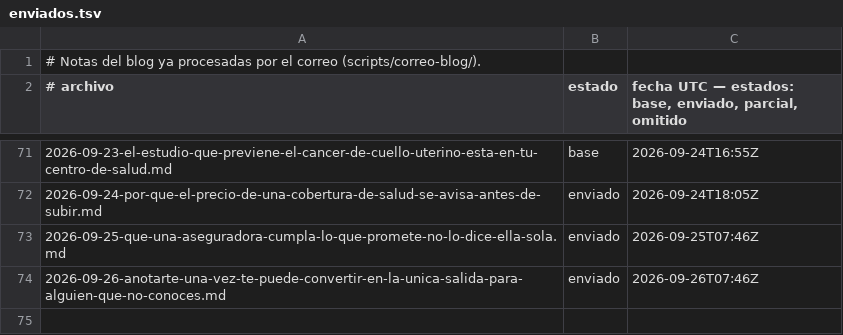
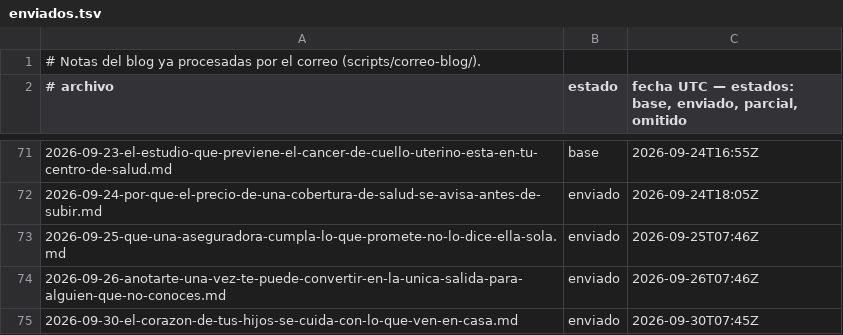
Before and after one commit to Nelargon/sp-prototipo, a TSV file: enviados.tsv, drawn as a sheet; only a part is shown, gaps mark what is left out.

```diff
--- a/enviados.tsv
+++ b/enviados.tsv
@@ -74 +74,2 @@
 2026-09-26-anotarte-una-vez-te-puede-convertir-en-la-unica-salida-para-alguien-que-no-conoces.md	enviado	2026-09-26T07:46Z
+2026-09-30-el-corazon-de-tus-hijos-se-cuida-con-lo-que-ven-en-casa.md	enviado	2026-09-30T07:45Z
```
